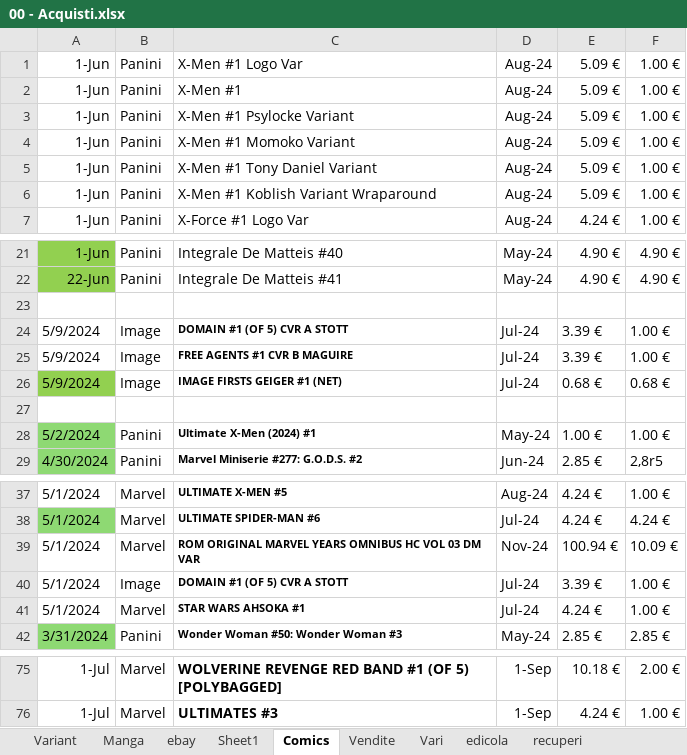
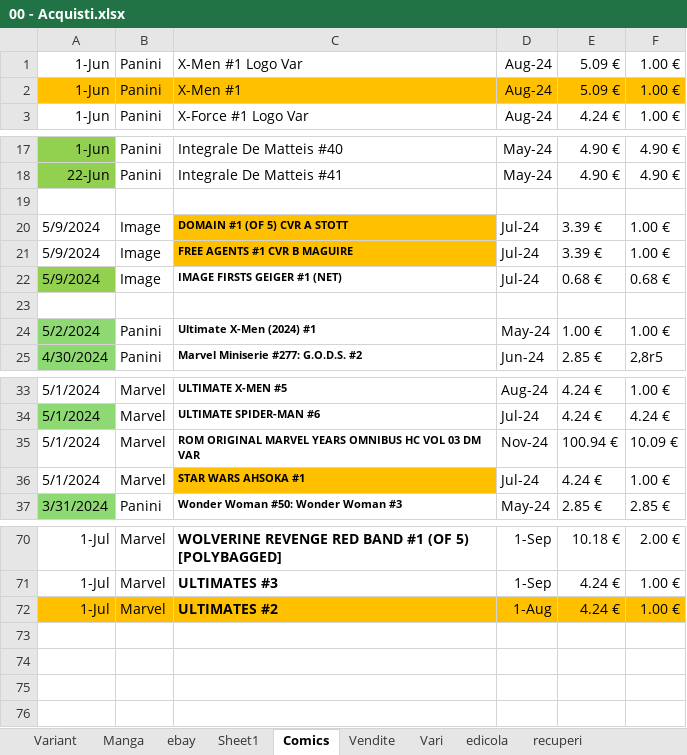
Before and after one commit to sorrentmutie/repoprivatafumetti, an Excel workbook: 00 - Acquisti.xlsx, sheet Comics, drawn as a sheet; only a part is shown, gaps mark what is left out; values as stored, in another font and other column widths than the file's, no borders; removed rows and columns are numbered as before the commit, all else as after; the diff names each change by its address in the sheet, - before the commit and + after, or states it on an @@ line.

```diff
--- a/00 - Acquisti.xlsx (sheet Comics)
+++ b/00 - Acquisti.xlsx (sheet Comics)
-A2:F2 fill: none
+A2:F2 fill: #FFC000
-row 3: 1-Jun | Panini | X-Men #1 Psylocke Variant | Aug-24 | 5.09 € | 1.00 €
-row 4: 1-Jun | Panini | X-Men #1 Momoko Variant | Aug-24 | 5.09 € | 1.00 €
-row 5: 1-Jun | Panini | X-Men #1 Tony Daniel Variant | Aug-24 | 5.09 € | 1.00 €
-row 6: 1-Jun | Panini | X-Men #1 Koblish Variant Wraparound | Aug-24 | 5.09 € | 1.00 €
-C20:C21 fill: none
+C20:C21 fill: #FFC000
-row 40: 5/1/2024 | Image | DOMAIN #1 (OF 5) CVR A STOTT | Jul-24 | 3.39 € | 1.00 €
-C36 fill: none
+C36 fill: #FFC000
+row 72: 1-Jul | Marvel | ULTIMATES #2 | 1-Aug | 4.24 € | 1.00 €
```
Also changed, not shown: sheet Variant, 03 Batman.xlsx.
